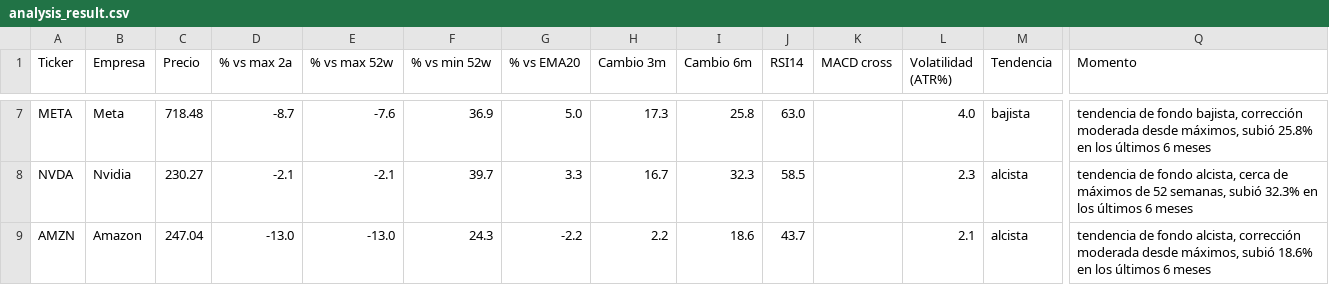
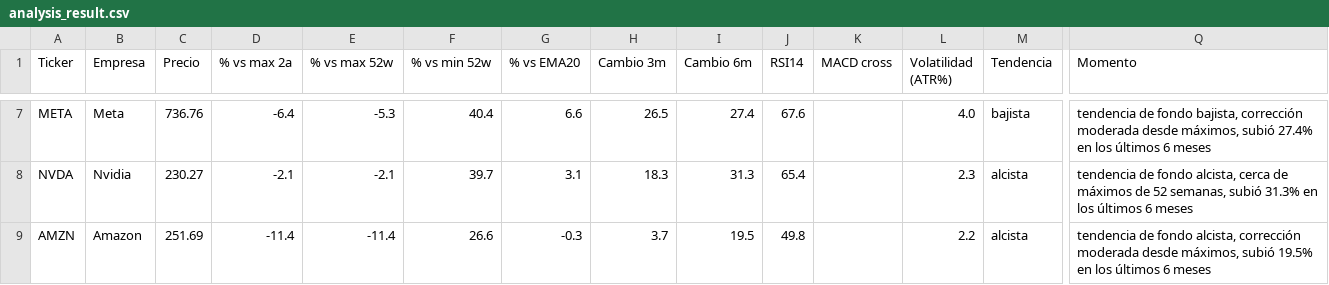
Before and after one commit to marianobuglio/invest-agent, a CSV file: analysis_result.csv, drawn as a sheet; only a part is shown, gaps mark what is left out; the diff covers the shown part only; the diff names each change by its address in the sheet, - before the commit and + after, or states it on an @@ line.

```diff
--- a/analysis_result.csv
+++ b/analysis_result.csv
-C7 (Precio): 718.48
+C7 (Precio): 736.76
-D7 (% vs max 2a): -8.7
+D7 (% vs max 2a): -6.4
-E7 (% vs max 52w): -7.6
+E7 (% vs max 52w): -5.3
-F7 (% vs min 52w): 36.9
+F7 (% vs min 52w): 40.4
-G7 (% vs EMA20): 5.0
+G7 (% vs EMA20): 6.6
-H7 (Cambio 3m): 17.3
+H7 (Cambio 3m): 26.5
-I7 (Cambio 6m): 25.8
+I7 (Cambio 6m): 27.4
-J7 (RSI14): 63.0
+J7 (RSI14): 67.6
-Q7 (Momento): …máximos, subió 25.8% en los…
+Q7 (Momento): …máximos, subió 27.4% en los…
-G8 (% vs EMA20): 3.3
+G8 (% vs EMA20): 3.1
-H8 (Cambio 3m): 16.7
+H8 (Cambio 3m): 18.3
-I8 (Cambio 6m): 32.3
+I8 (Cambio 6m): 31.3
-J8 (RSI14): 58.5
+J8 (RSI14): 65.4
-Q8 (Momento): …semanas, subió 32.3% en los…
+Q8 (Momento): …semanas, subió 31.3% en los…
-C9 (Precio): 247.04
+C9 (Precio): 251.69
-D9 (% vs max 2a): -13.0
+D9 (% vs max 2a): -11.4
-E9 (% vs max 52w): -13.0
+E9 (% vs max 52w): -11.4
-F9 (% vs min 52w): 24.3
+F9 (% vs min 52w): 26.6
-G9 (% vs EMA20): -2.2
+G9 (% vs EMA20): -0.3
-H9 (Cambio 3m): 2.2
+H9 (Cambio 3m): 3.7
-I9 (Cambio 6m): 18.6
+I9 (Cambio 6m): 19.5
-J9 (RSI14): 43.7
+J9 (RSI14): 49.8
-L9 (Volatilidad (ATR%)): 2.1
+L9 (Volatilidad (ATR%)): 2.2
-Q9 (Momento): …máximos, subió 18.6% en los…
+Q9 (Momento): …máximos, subió 19.5% en los…
```
Also changed, not shown: 91 edited cells elsewhere in this file, state_previous_run.csv, 3 other files.
